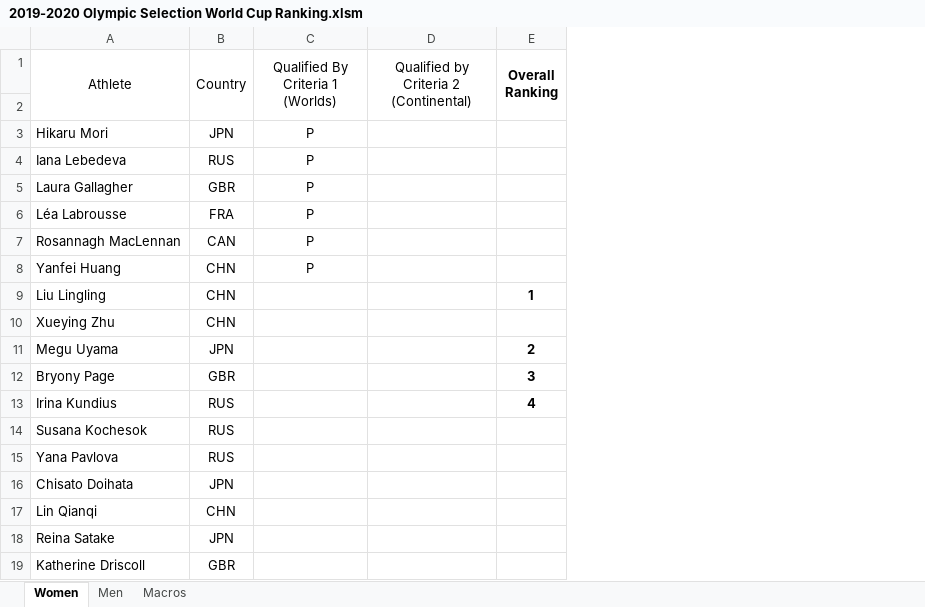
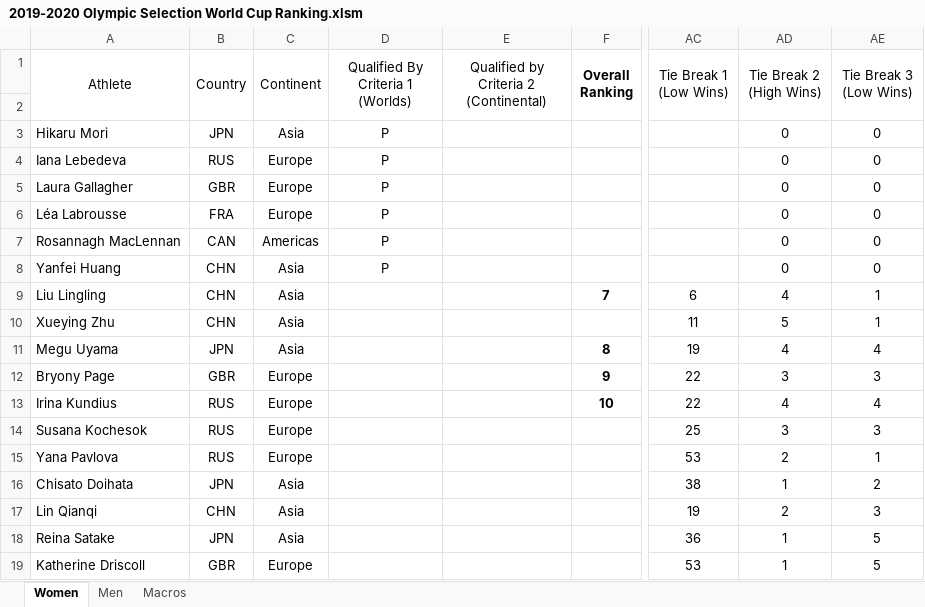
Before and after one commit to trampolinecanada/rankinglists, an Excel workbook: 2019-2020 Olympic Selection World Cup Ranking.xlsm, sheet Women, drawn as a sheet; only a part is shown, gaps mark what is left out; values as stored, in another font and other column widths than the file's, no borders; conditional formats not drawn; addresses are those after the commit; the diff covers the shown part only; the diff names each change by its address in the sheet, - before the commit and + after, or states it on an @@ line.

Commit message:
Updated formatting for continental representation clarity

```diff
--- a/2019-2020 Olympic Selection World Cup Ranking.xlsm (sheet Women)
+++ b/2019-2020 Olympic Selection World Cup Ranking.xlsm (sheet Women)
+column C (Continent), rows 3-19: Asia | Europe | Europe | Europe | Americas | Asia | Asia | Asia | Asia | Europe | Europe | Europe | Europe | Asia | Asia | Asia | Europe
@@ column AC (Tie Break 1 (Low Wins)) unhidden, rows 9-19: 6 | 11 | 19 | 22 | 22 | 25 | 53 | 38 | 19 | 36 | 53 @@
@@ column AD (Tie Break 2 (High Wins)) unhidden, rows 3-19: 0 | 0 | 0 | 0 | 0 | 0 | 4 | 5 | 4 | 3 | 4 | 3 | 2 | 1 | 2 | 1 | 1 @@
+column AE (Tie Break 3 (Low Wins)), rows 3-19: 0 | 0 | 0 | 0 | 0 | 0 | 1 | 1 | 4 | 3 | 4 | 3 | 1 | 2 | 3 | 5 | 5
-F9 (Overall Ranking): 1
+F9 (Overall Ranking): 7
-F11 (Overall Ranking): 2
+F11 (Overall Ranking): 8
-F12 (Overall Ranking): 3
+F12 (Overall Ranking): 9
-F13 (Overall Ranking): 4
+F13 (Overall Ranking): 10
```
Also changed, not shown: 16 edited cells elsewhere in this sheet, sheet Macros, sheet Men, formulas that keep their value, hidden cells.
